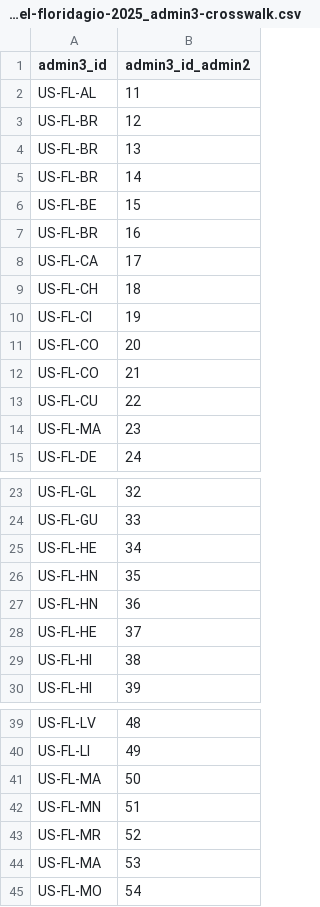
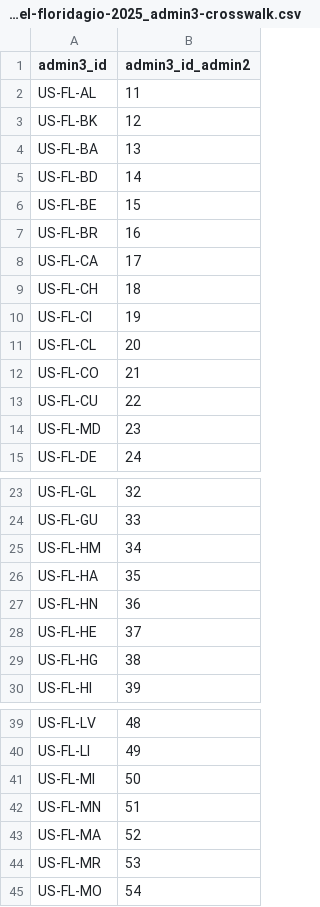
Before and after one commit to chrnolte/openplaces, a CSV file: src/openplaces/recipes/US/FL/_all/parcel/floridagio/2025/US-FL_parcel-floridagio-2025_admin3-crosswalk.csv, drawn as a sheet; only a part is shown, gaps mark what is left out; the diff covers the shown part only.

```diff
--- a/src/openplaces/recipes/US/FL/_all/parcel/floridagio/2025/US-FL_parcel-floridagio-2025_admin3-crosswalk.csv
+++ b/src/openplaces/recipes/US/FL/_all/parcel/floridagio/2025/US-FL_parcel-floridagio-2025_admin3-crosswalk.csv
@@ -2,5 +2,5 @@ admin3_id,admin3_id_admin2
 US-FL-AL,11
-US-FL-BR,12
-US-FL-BR,13
-US-FL-BR,14
+US-FL-BK,12
+US-FL-BA,13
+US-FL-BD,14
 US-FL-BE,15
@@ -10,6 +10,6 @@ US-FL-CH,18
 US-FL-CI,19
-US-FL-CO,20
+US-FL-CL,20
 US-FL-CO,21
 US-FL-CU,22
-US-FL-MA,23
+US-FL-MD,23
 US-FL-DE,24
@@ -24,7 +24,7 @@ US-FL-GL,32
 US-FL-GU,33
-US-FL-HE,34
-US-FL-HN,35
+US-FL-HM,34
+US-FL-HA,35
 US-FL-HN,36
 US-FL-HE,37
-US-FL-HI,38
+US-FL-HG,38
 US-FL-HI,39
@@ -40,6 +40,6 @@ US-FL-LV,48
 US-FL-LI,49
-US-FL-MA,50
+US-FL-MI,50
 US-FL-MN,51
-US-FL-MR,52
-US-FL-MA,53
+US-FL-MA,52
+US-FL-MR,53
 US-FL-MO,54
```
Also changed, not shown: 2 edited cells elsewhere in this file, src/openplaces/recipes/US/AR/_all/parcel/agiso/2026/US-AR_parcel-agiso-2026_admin3-crosswalk.csv, src/openplaces/recipes/US/CT/_all/parcel/ctgov/2024/US-CT_parcel-ctgov-2024_admin3-crosswalk.csv, 14 other files.
